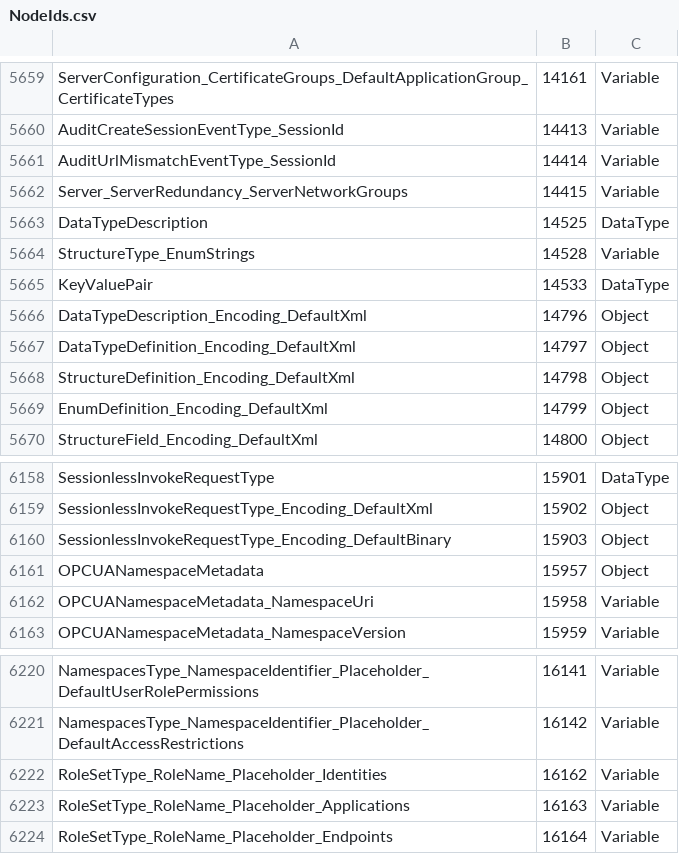
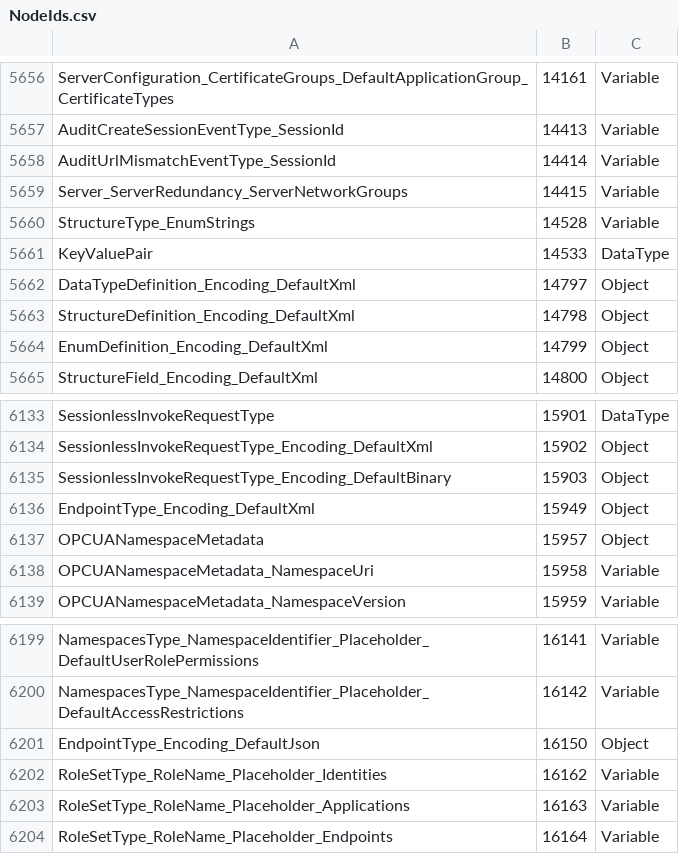
Before and after one commit to OPCFoundation/UA-Nodeset, a CSV file: Schema/NodeIds.csv, drawn as a sheet; only a part is shown, gaps mark what is left out; the diff covers the shown part only.

```diff
--- a/Schema/NodeIds.csv
+++ b/Schema/NodeIds.csv
@@ -5662,6 +5659,4 @@ AuditUrlMismatchEventType_SessionId,14414,Variable
 Server_ServerRedundancy_ServerNetworkGroups,14415,Variable
-DataTypeDescription,14525,DataType
 StructureType_EnumStrings,14528,Variable
 KeyValuePair,14533,DataType
-DataTypeDescription_Encoding_DefaultXml,14796,Object
 DataTypeDefinition_Encoding_DefaultXml,14797,Object
@@ -6160,2 +6135,3 @@ SessionlessInvokeRequestType_Encoding_DefaultXml,15902,Object
 SessionlessInvokeRequestType_Encoding_DefaultBinary,15903,Object
+EndpointType_Encoding_DefaultXml,15949,Object
 OPCUANamespaceMetadata,15957,Object
@@ -6221,2 +6200,3 @@ NamespacesType_NamespaceIdentifier_Placeholder_DefaultUserRolePermissions,16141,
 NamespacesType_NamespaceIdentifier_Placeholder_DefaultAccessRestrictions,16142,Variable
+EndpointType_Encoding_DefaultJson,16150,Object
 RoleSetType_RoleName_Placeholder_Identities,16162,Variable
```
Also changed, not shown: 8 added rows and 28 removed rows elsewhere in this file, 15 other files.
